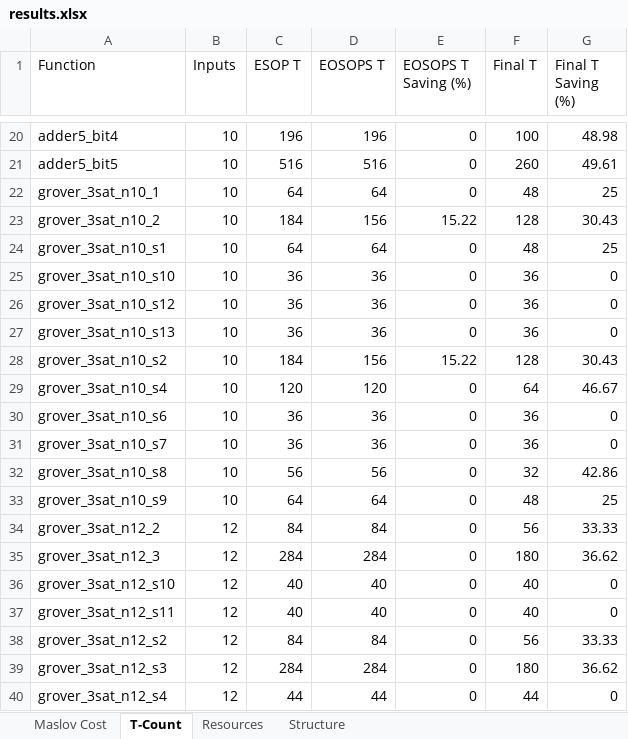
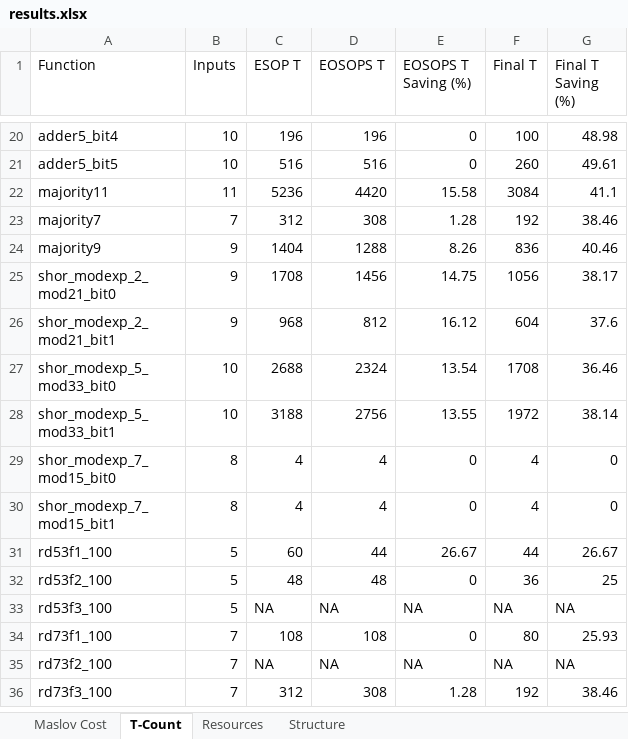
Before and after one commit to mehulshah225/Research_Project, an Excel workbook: results.xlsx, sheet T-Count, drawn as a sheet; only a part is shown, gaps mark what is left out; the shorter side is filled out with more unchanged rows; values as stored, in another font and other column widths than the file's, no borders; the diff covers the shown part only; the diff names each change by its address in the sheet, - before the commit and + after, or states it on an @@ line.

Commit message:
- Remove Grover and Update Readme

```diff
--- a/results.xlsx (sheet T-Count)
+++ b/results.xlsx (sheet T-Count)
-row 22: grover_3sat_n10_1 | 10 | 64 | 64 | 0 | 48 | 25
-row 23: grover_3sat_n10_2 | 10 | 184 | 156 | 15.22 | 128 | 30.43
-row 24: grover_3sat_n10_s1 | 10 | 64 | 64 | 0 | 48 | 25
-row 25: grover_3sat_n10_s10 | 10 | 36 | 36 | 0 | 36 | 0
-row 26: grover_3sat_n10_s12 | 10 | 36 | 36 | 0 | 36 | 0
-row 27: grover_3sat_n10_s13 | 10 | 36 | 36 | 0 | 36 | 0
-row 28: grover_3sat_n10_s2 | 10 | 184 | 156 | 15.22 | 128 | 30.43
-row 29: grover_3sat_n10_s4 | 10 | 120 | 120 | 0 | 64 | 46.67
-row 30: grover_3sat_n10_s6 | 10 | 36 | 36 | 0 | 36 | 0
-row 31: grover_3sat_n10_s7 | 10 | 36 | 36 | 0 | 36 | 0
-row 32: grover_3sat_n10_s8 | 10 | 56 | 56 | 0 | 32 | 42.86
-row 33: grover_3sat_n10_s9 | 10 | 64 | 64 | 0 | 48 | 25
-row 34: grover_3sat_n12_2 | 12 | 84 | 84 | 0 | 56 | 33.33
-row 35: grover_3sat_n12_3 | 12 | 284 | 284 | 0 | 180 | 36.62
-row 36: grover_3sat_n12_s10 | 12 | 40 | 40 | 0 | 40 | 0
-row 37: grover_3sat_n12_s11 | 12 | 40 | 40 | 0 | 40 | 0
-row 38: grover_3sat_n12_s2 | 12 | 84 | 84 | 0 | 56 | 33.33
-row 39: grover_3sat_n12_s3 | 12 | 284 | 284 | 0 | 180 | 36.62
-row 40: grover_3sat_n12_s4 | 12 | 44 | 44 | 0 | 44 | 0
```
Also changed, not shown: 18 removed rows elsewhere in this sheet, sheet Structure, sheet Resources, 1 other file.
